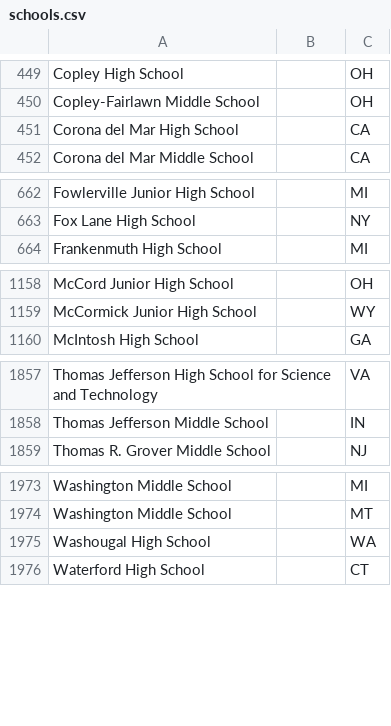
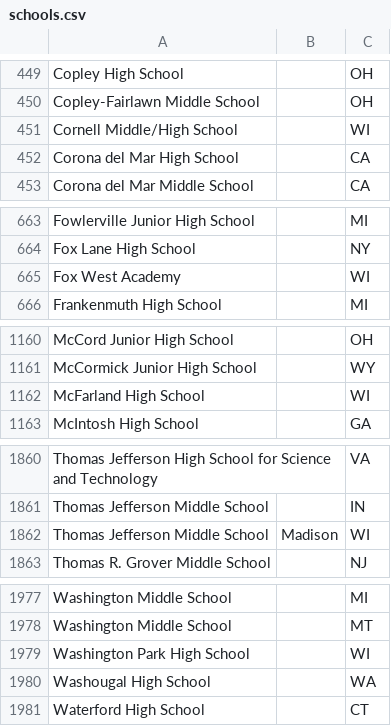
Before and after one commit to unosmium/canonical-names, a CSV file: schools.csv, drawn as a sheet; only a part is shown, gaps mark what is left out; the diff covers the shown part only; the diff names each change by its address in the sheet, - before the commit and + after, or states it on an @@ line.

Commit message:
Update WI schools

```diff
--- a/schools.csv
+++ b/schools.csv
+row 451: Cornell Middle/High School |  | WI
+row 665: Fox West Academy |  | WI
+row 1162: McFarland High School |  | WI
+row 1862: Thomas Jefferson Middle School | Madison | WI
+row 1979: Washington Park High School |  | WI
```
Also changed, not shown: 1 edited cell elsewhere in this file, events.csv.
